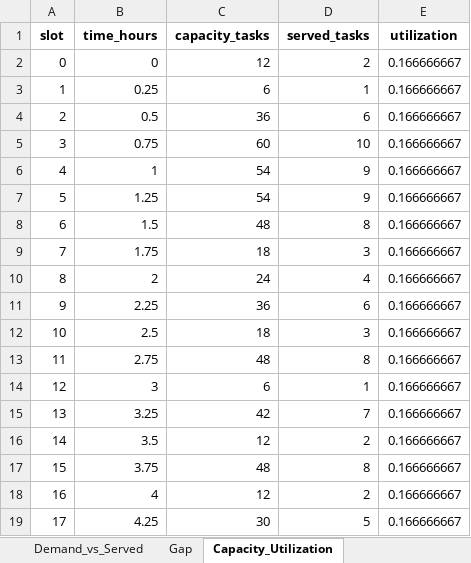
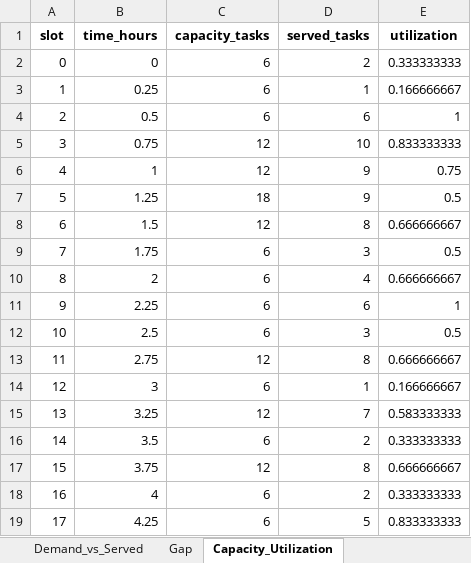
Before and after one commit to fvando/article, an Excel workbook: timeseries_results.xlsx, sheet Capacity_Utilization, drawn as a sheet; only a part is shown; values as stored, in another font and other column widths than the file's, no borders; the diff covers the shown part only; the diff names each change by its address in the sheet, - before the commit and + after, or states it on an @@ line.

Commit message:
feat: Add simulation application and core solver engine, updating timeseries results spreadsheet.

```diff
--- a/timeseries_results.xlsx (sheet Capacity_Utilization)
+++ b/timeseries_results.xlsx (sheet Capacity_Utilization)
-C2 (capacity_tasks): 12
+C2 (capacity_tasks): 6
-E2 (utilization): 0.166666667
+E2 (utilization): 0.333333333
-C4 (capacity_tasks): 36
+C4 (capacity_tasks): 6
-E4 (utilization): 0.166666667
+E4 (utilization): 1
-C5 (capacity_tasks): 60
+C5 (capacity_tasks): 12
-E5 (utilization): 0.166666667
+E5 (utilization): 0.833333333
-C6 (capacity_tasks): 54
+C6 (capacity_tasks): 12
-E6 (utilization): 0.166666667
+E6 (utilization): 0.75
-C7 (capacity_tasks): 54
+C7 (capacity_tasks): 18
-E7 (utilization): 0.166666667
+E7 (utilization): 0.5
-C8 (capacity_tasks): 48
+C8 (capacity_tasks): 12
-E8 (utilization): 0.166666667
+E8 (utilization): 0.666666667
-C9 (capacity_tasks): 18
+C9 (capacity_tasks): 6
-E9 (utilization): 0.166666667
+E9 (utilization): 0.5
-C10 (capacity_tasks): 24
+C10 (capacity_tasks): 6
-E10 (utilization): 0.166666667
+E10 (utilization): 0.666666667
-C11 (capacity_tasks): 36
+C11 (capacity_tasks): 6
-E11 (utilization): 0.166666667
+E11 (utilization): 1
-C12 (capacity_tasks): 18
+C12 (capacity_tasks): 6
-E12 (utilization): 0.166666667
+E12 (utilization): 0.5
-C13 (capacity_tasks): 48
+C13 (capacity_tasks): 12
-E13 (utilization): 0.166666667
+E13 (utilization): 0.666666667
-C15 (capacity_tasks): 42
+C15 (capacity_tasks): 12
-E15 (utilization): 0.166666667
+E15 (utilization): 0.583333333
-C16 (capacity_tasks): 12
+C16 (capacity_tasks): 6
-E16 (utilization): 0.166666667
+E16 (utilization): 0.333333333
-C17 (capacity_tasks): 48
+C17 (capacity_tasks): 12
-E17 (utilization): 0.166666667
+E17 (utilization): 0.666666667
-C18 (capacity_tasks): 12
+C18 (capacity_tasks): 6
-E18 (utilization): 0.166666667
+E18 (utilization): 0.333333333
-C19 (capacity_tasks): 30
+C19 (capacity_tasks): 6
-E19 (utilization): 0.166666667
+E19 (utilization): 0.833333333
```
Also changed, not shown: 135 edited cells elsewhere in this sheet, sheet Demand_vs_Served, sheet Gap, 2 other files.
